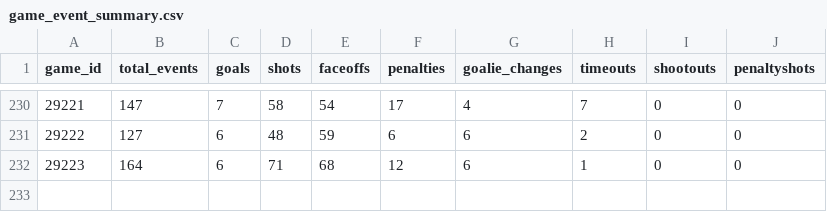
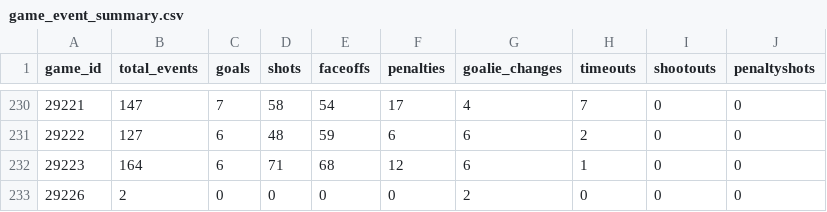
Before and after one commit to NoahCornish/IceIndex, a CSV file: data/games/2026-27/game_event_summary.csv, drawn as a sheet; only a part is shown, gaps mark what is left out; the diff names each change by its address in the sheet, - before the commit and + after, or states it on an @@ line.

```diff
--- a/data/games/2026-27/game_event_summary.csv
+++ b/data/games/2026-27/game_event_summary.csv
+row 233: 29226 | 2 | 0 | 0 | 0 | 0 | 2 | 0 | 0 | 0
```
Also changed, not shown: data/games/2026-27/manifest.csv, data/games/2026-27/official_game_metadata.csv, 12 other files.
